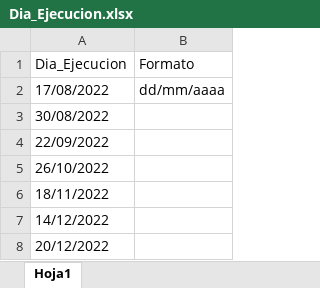
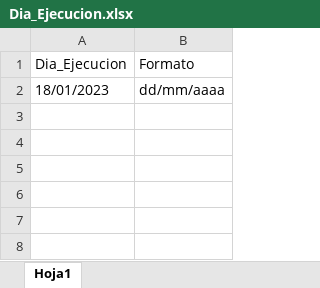
Before and after one commit to BenCruzSar95/UNACEMMAURO, an Excel workbook: Robot Facturación Cemento/Data/Dia_Ejecucion.xlsx, sheet Hoja1, drawn as a sheet; values as stored, in another font and other column widths than the file's, no borders; the diff names each change by its address in the sheet, - before the commit and + after, or states it on an @@ line.

```diff
--- a/Robot Facturación Cemento/Data/Dia_Ejecucion.xlsx (sheet Hoja1)
+++ b/Robot Facturación Cemento/Data/Dia_Ejecucion.xlsx (sheet Hoja1)
-A2 (Dia_Ejecucion): 17/08/2022
+A2 (Dia_Ejecucion): 18/01/2023
-row 3: 30/08/2022
-row 4: 22/09/2022
-row 5: 26/10/2022
-row 6: 18/11/2022
-row 7: 14/12/2022
-row 8: 20/12/2022
```
Also changed, not shown: Robot Facturación Materia Prima/Config/Descargas/Pedidos SAP.xlsx, Robot Facturación Materia Prima/Config/Descargas/ZMM023.XLSX, 16 other files.
